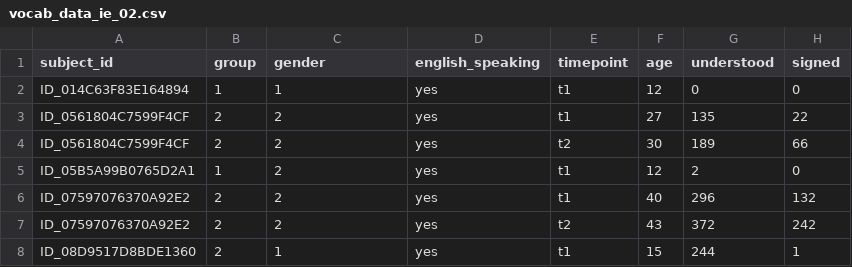
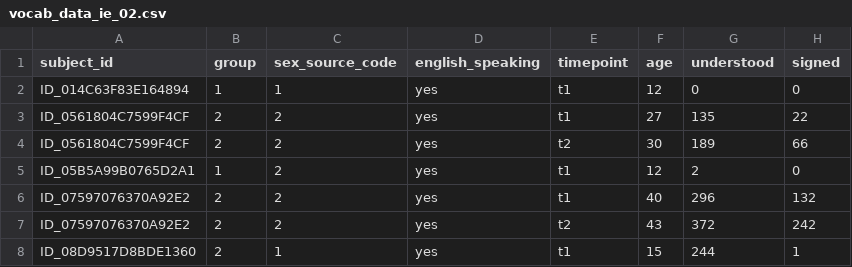
Before and after one commit to dseinternational/vocabulary-growth, a CSV file: data/vocab_data_ie_02.csv, drawn as a sheet; only a part is shown; the diff names each change by its address in the sheet, - before the commit and + after, or states it on an @@ line.

```diff
--- a/data/vocab_data_ie_02.csv
+++ b/data/vocab_data_ie_02.csv
-C1: gender
+C1: sex_source_code
```
Also changed, not shown: data/vocab_data_es_01.csv, data/vocab_data_uk_01.csv, 6 other files.
